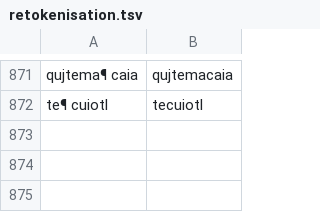
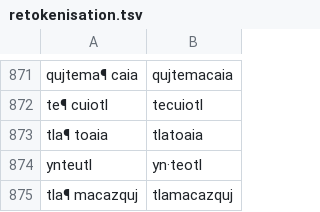
Before and after one commit to ftyers/UD_Classical_Nahuatl-FloCo, a TSV file: scripts/retokenisation.tsv, drawn as a sheet; only a part is shown, gaps mark what is left out; the diff names each change by its address in the sheet, - before the commit and + after, or states it on an @@ line.

```diff
--- a/scripts/retokenisation.tsv
+++ b/scripts/retokenisation.tsv
+row 873: tla¶ toaia | tlatoaia
+row 874: ynteutl | yn·teotl
+row 875: tla¶ macazquj | tlamacazquj
```
Also changed, not shown: scripts/lexicon.tsv, scripts/normalisation.tsv.
